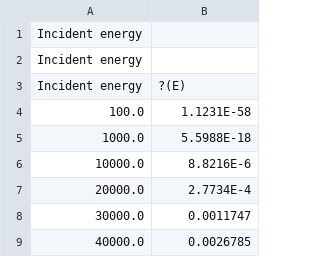
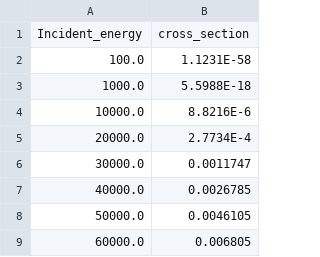
Before and after one commit to DiegoSalazar38/GTFE-Fusor, a CSV file: DD xs data.csv, drawn as a sheet; only a part is shown; the shorter side is filled out with more unchanged rows.

Commit message:
created DDxsdata_plotted.py and modified DD xs data csv file headers

```diff
--- a/DD xs data.csv
+++ b/DD xs data.csv
@@ -1,4 +1,2 @@
-Incident energy;
-Incident energy;
-Incident energy;?(E)
+Incident_energy;cross_section;
 100.0;1.1231E-58
```
Also changed, not shown: 2 other files.
